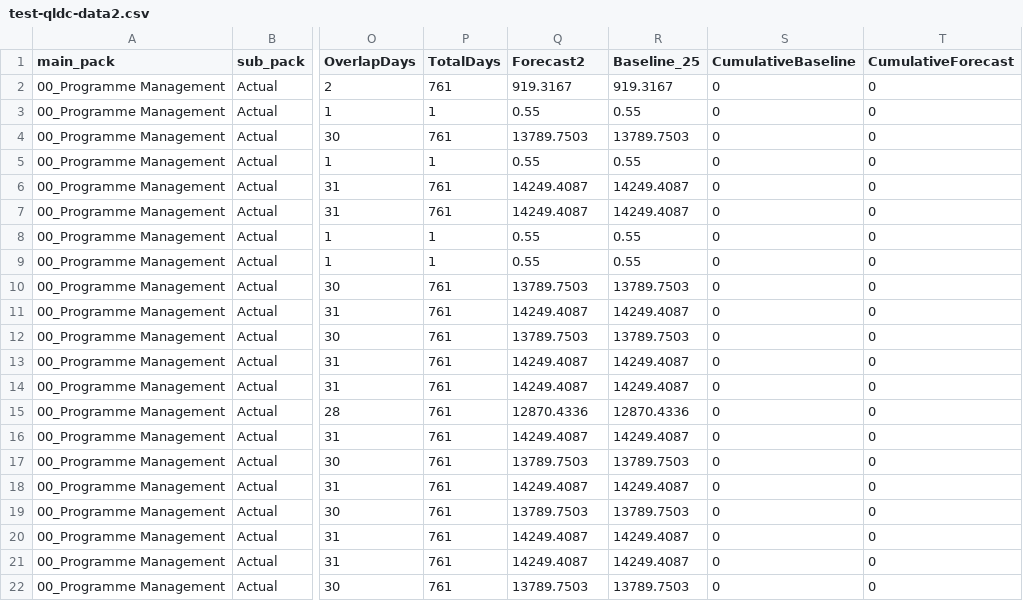
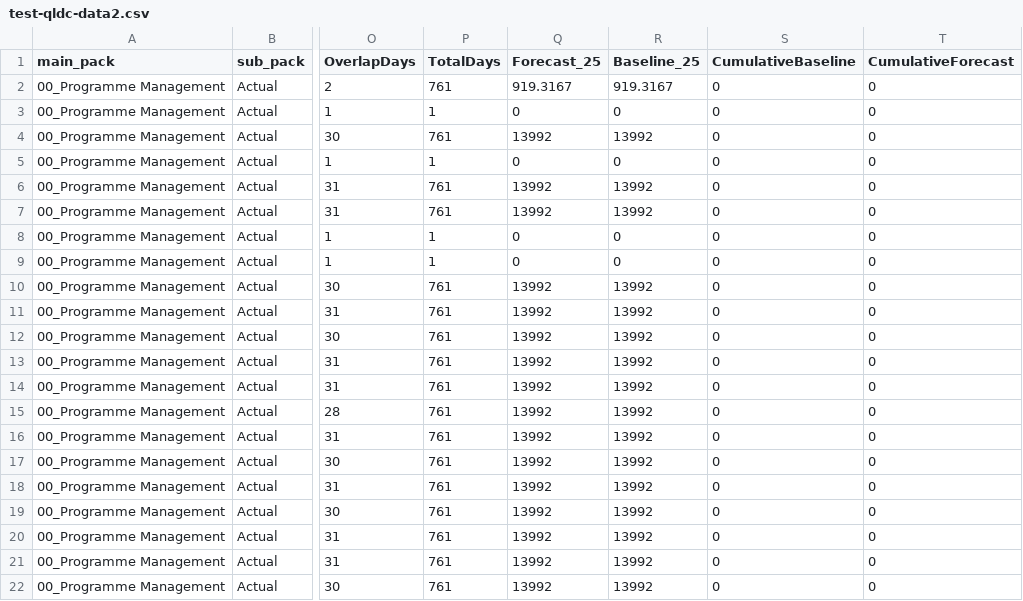
Before and after one commit to lclr-stantec/reporting, a CSV file: test-qldc-data2.csv, drawn as a sheet; only a part is shown, gaps mark what is left out; the diff covers the shown part only; the diff names each change by its address in the sheet, - before the commit and + after, or states it on an @@ line.

Commit message:
Add files via upload

```diff
--- a/test-qldc-data2.csv
+++ b/test-qldc-data2.csv
-Q1: Forecast2
+Q1: Forecast_25
-Q3 (Forecast_25): 0.55
+Q3 (Forecast_25): 0
-R3 (Baseline_25): 0.55
+R3 (Baseline_25): 0
-Q4 (Forecast_25): 13789.7503
+Q4 (Forecast_25): 13992
-R4 (Baseline_25): 13789.7503
+R4 (Baseline_25): 13992
-Q5 (Forecast_25): 0.55
+Q5 (Forecast_25): 0
-R5 (Baseline_25): 0.55
+R5 (Baseline_25): 0
-Q6:Q7 (Forecast_25): 14249.4087
+Q6:Q7 (Forecast_25): 13992
-R6:R7 (Baseline_25): 14249.4087
+R6:R7 (Baseline_25): 13992
-Q8:Q9 (Forecast_25): 0.55
+Q8:Q9 (Forecast_25): 0
-R8:R9 (Baseline_25): 0.55
+R8:R9 (Baseline_25): 0
-Q10 (Forecast_25): 13789.7503
+Q10 (Forecast_25): 13992
-R10 (Baseline_25): 13789.7503
+R10 (Baseline_25): 13992
-Q11 (Forecast_25): 14249.4087
+Q11 (Forecast_25): 13992
-R11 (Baseline_25): 14249.4087
+R11 (Baseline_25): 13992
-Q12 (Forecast_25): 13789.7503
+Q12 (Forecast_25): 13992
-R12 (Baseline_25): 13789.7503
+R12 (Baseline_25): 13992
-Q13:Q14 (Forecast_25): 14249.4087
+Q13:Q14 (Forecast_25): 13992
-R13:R14 (Baseline_25): 14249.4087
+R13:R14 (Baseline_25): 13992
-Q15 (Forecast_25): 12870.4336
+Q15 (Forecast_25): 13992
-R15 (Baseline_25): 12870.4336
+R15 (Baseline_25): 13992
-Q16 (Forecast_25): 14249.4087
+Q16 (Forecast_25): 13992
-R16 (Baseline_25): 14249.4087
+R16 (Baseline_25): 13992
-Q17 (Forecast_25): 13789.7503
+Q17 (Forecast_25): 13992
-R17 (Baseline_25): 13789.7503
+R17 (Baseline_25): 13992
-Q18 (Forecast_25): 14249.4087
+Q18 (Forecast_25): 13992
-R18 (Baseline_25): 14249.4087
+R18 (Baseline_25): 13992
-Q19 (Forecast_25): 13789.7503
+Q19 (Forecast_25): 13992
-R19 (Baseline_25): 13789.7503
+R19 (Baseline_25): 13992
-Q20:Q21 (Forecast_25): 14249.4087
+Q20:Q21 (Forecast_25): 13992
-R20:R21 (Baseline_25): 14249.4087
+R20:R21 (Baseline_25): 13992
-Q22 (Forecast_25): 13789.7503
+Q22 (Forecast_25): 13992
-R22 (Baseline_25): 13789.7503
+R22 (Baseline_25): 13992
```
Also changed, not shown: 22 edited cells elsewhere in this file.
